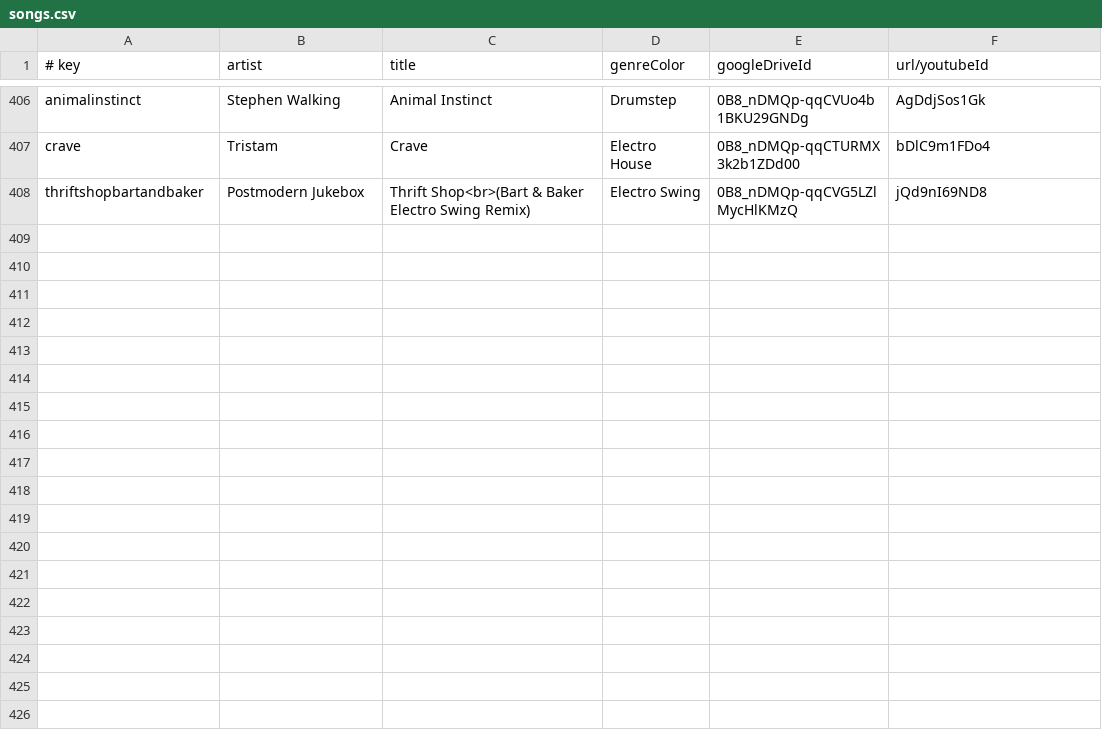
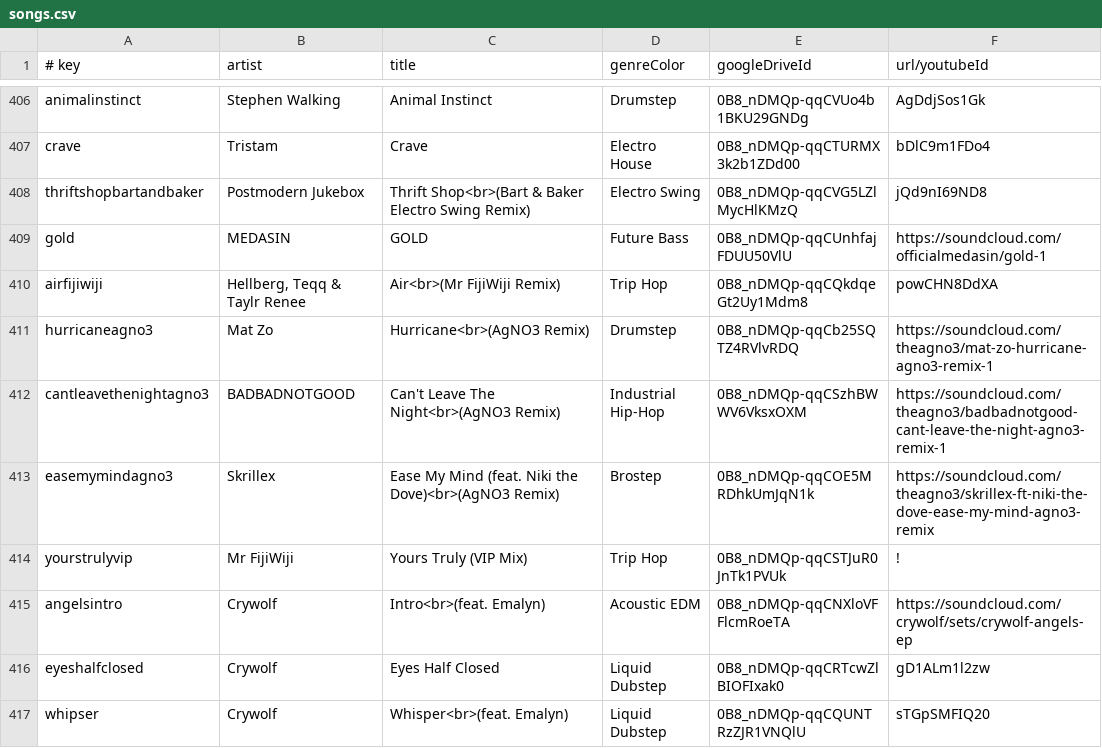
Before and after one commit to caseif/vis.js, a CSV file: songs.csv, drawn as a sheet; only a part is shown, gaps mark what is left out.

```diff
--- a/songs.csv
+++ b/songs.csv
@@ -408 +408,10 @@ crave|Tristam|Crave|Electro House|0B8_nDMQp-qqCTURMX3k2b1ZDd00|bDlC9m1FDo4
 thriftshopbartandbaker|Postmodern Jukebox|Thrift Shop<br>(Bart & Baker Electro Swing Remix)|Electro Swing|0B8_nDMQp-qqCVG5LZlMycHlKMzQ|jQd9nI69ND8
+gold|MEDASIN|GOLD|Future Bass|0B8_nDMQp-qqCUnhfajFDUU50VlU|https://soundcloud.com/officialmedasin/gold-1
+airfijiwiji|Hellberg, Teqq & Taylr Renee|Air<br>(Mr FijiWiji Remix)|Trip Hop|0B8_nDMQp-qqCQkdqeGt2Uy1Mdm8|powCHN8DdXA
+hurricaneagno3|Mat Zo|Hurricane<br>(AgNO3 Remix)|Drumstep|0B8_nDMQp-qqCb25SQTZ4RVlvRDQ|https://soundcloud.com/theagno3/mat-zo-hurricane-agno3-remix-1
+cantleavethenightagno3|BADBADNOTGOOD|Can't Leave The Night<br>(AgNO3 Remix)|Industrial Hip-Hop|0B8_nDMQp-qqCSzhBWWV6VksxOXM|https://soundcloud.com/theagno3/badbadnotgood-cant-leave-the-night-agno3-remix-1
+easemymindagno3|Skrillex|Ease My Mind (feat. Niki the Dove)<br>(AgNO3 Remix)|Brostep|0B8_nDMQp-qqCOE5MRDhkUmJqN1k|https://soundcloud.com/theagno3/skrillex-ft-niki-the-dove-ease-my-mind-agno3-remix
+yourstrulyvip|Mr FijiWiji|Yours Truly (VIP Mix)|Trip Hop|0B8_nDMQp-qqCSTJuR0JnTk1PVUk|!
+angelsintro|Crywolf|Intro<br>(feat. Emalyn)|Acoustic EDM|0B8_nDMQp-qqCNXloVFFlcmRoeTA|https://soundcloud.com/crywolf/sets/crywolf-angels-ep
+eyeshalfclosed|Crywolf|Eyes Half Closed|Liquid Dubstep|0B8_nDMQp-qqCRTcwZlBIOFIxak0|gD1ALm1l2zw
+whipser|Crywolf|Whisper<br>(feat. Emalyn)|Liquid Dubstep|0B8_nDMQp-qqCQUNTRzZJR1VNQlU|sTGpSMFIQ20
```
Also changed, not shown: 3 other files.
